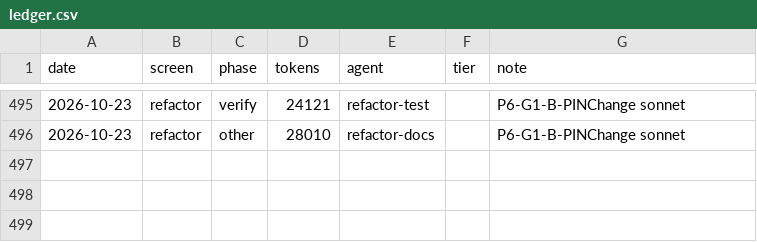
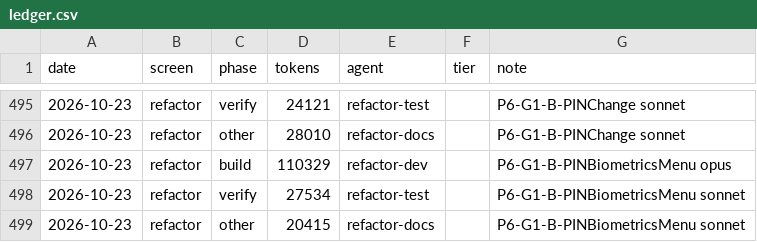
Before and after one commit to Phoenix-DX/connect-new-ui, a CSV file: migration/metrics/ledger.csv, drawn as a sheet; only a part is shown, gaps mark what is left out; the diff names each change by its address in the sheet, - before the commit and + after, or states it on an @@ line.

```diff
--- a/migration/metrics/ledger.csv
+++ b/migration/metrics/ledger.csv
+row 497: 2026-10-23 | refactor | build | 110329 | refactor-dev |  | P6-G1-B-PINBiometricsMenu opus
+row 498: 2026-10-23 | refactor | verify | 27534 | refactor-test |  | P6-G1-B-PINBiometricsMenu sonnet
+row 499: 2026-10-23 | refactor | other | 20415 | refactor-docs |  | P6-G1-B-PINBiometricsMenu sonnet
```
Also changed, not shown: app/docs/refactor/move-map.csv, 18 other files.
